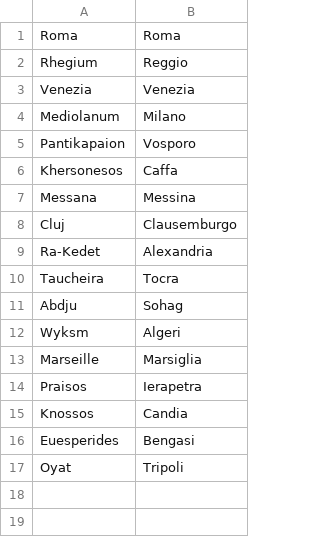
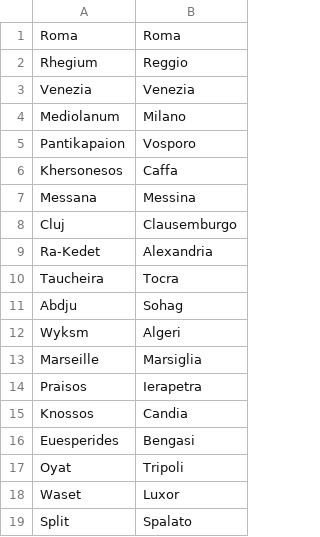
Before and after one commit to proompter-deluxe/Dawn-of-Civilization, a CSV file: Assets/Maps/Translations/Italian.csv, drawn as a sheet.

Commit message:
Enhance Aztec starting position by making it an expansion civ
Weaken the starting units of one of the indy cities.
Delete city buildings of Maya on secession, like for Toltecs
Give Aztec AI 4 catapults
Luxor city name map
Mongol conquest of Kiev
Fix Timurid declarations of war on rebirth
Give Phoenicians middle eastern unit art
Tweaks to how some periods are set.
Norway period uses Danish name list, at least for now.

```diff
--- a/Assets/Maps/Translations/Italian.csv
+++ b/Assets/Maps/Translations/Italian.csv
@@ -17 +17,3 @@ Euesperides,Bengasi
 Oyat,Tripoli
+Waset,Luxor
+Split,Spalato
```
Also changed, not shown: Assets/Maps/Translations/Arabic.csv, Assets/Maps/Translations/English.csv, 19 other files.
